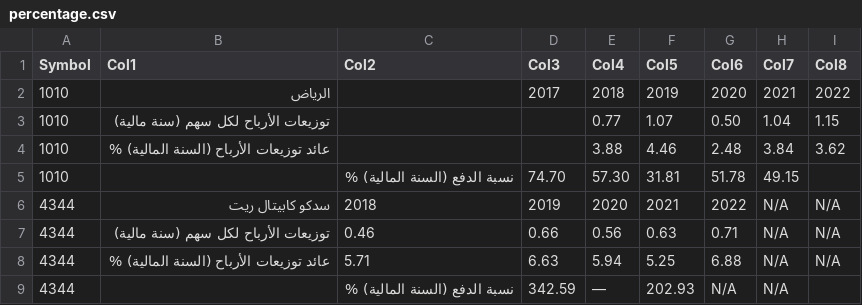
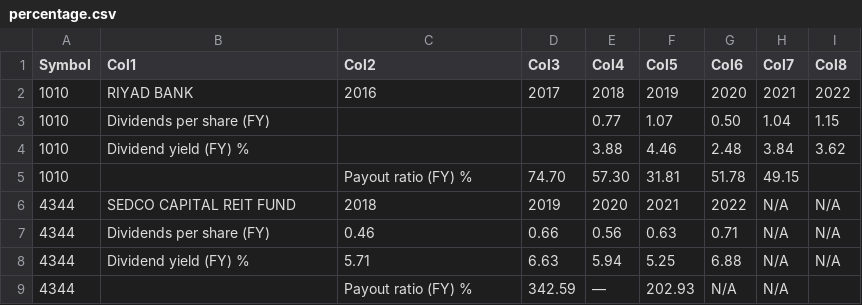
Before and after one commit to SoloSaudiDeveloper/shares, a CSV file: percentage.csv, drawn as a sheet; the diff names each change by its address in the sheet, - before the commit and + after, or states it on an @@ line.

Commit message:
Update output CSV file and percentage

```diff
--- a/percentage.csv
+++ b/percentage.csv
-B2 (Col1): الرياض
+B2 (Col1): RIYAD BANK
-C2 (Col2): (empty)
+C2 (Col2): 2016
-B3 (Col1): توزيعات الأرباح لكل سهم (سنة مالية)
+B3 (Col1): Dividends per share (FY)
-B4 (Col1): عائد توزيعات الأرباح (السنة المالية) %
+B4 (Col1): Dividend yield (FY) %
-C5 (Col2): نسبة الدفع (السنة المالية) %
+C5 (Col2): Payout ratio (FY) %
-B6 (Col1): سدكو كابيتال ريت
+B6 (Col1): SEDCO CAPITAL REIT FUND
-B7 (Col1): توزيعات الأرباح لكل سهم (سنة مالية)
+B7 (Col1): Dividends per share (FY)
-B8 (Col1): عائد توزيعات الأرباح (السنة المالية) %
+B8 (Col1): Dividend yield (FY) %
-C9 (Col2): نسبة الدفع (السنة المالية) %
+C9 (Col2): Payout ratio (FY) %
```
